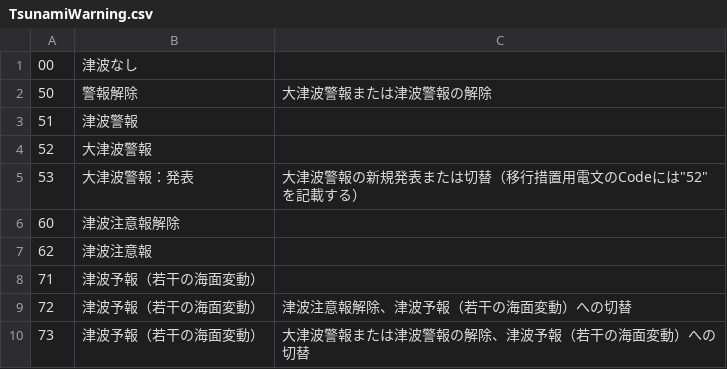
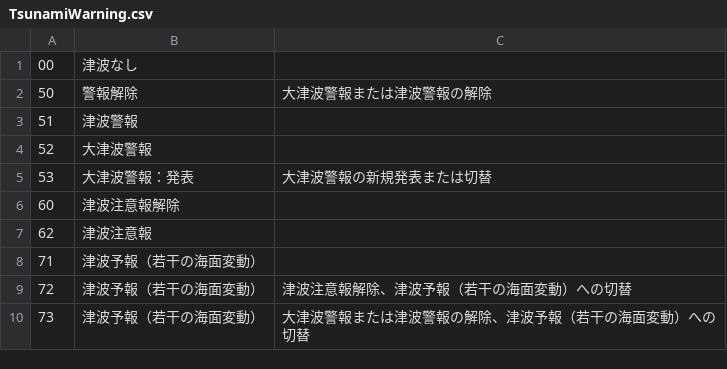
Before and after one commit to ingen084/jma-code-dictionary, a CSV file: csv/TsunamiWarning.csv, drawn as a sheet.

Commit message:
Update 2025.01.14

```diff
--- a/csv/TsunamiWarning.csv
+++ b/csv/TsunamiWarning.csv
@@ -4,3 +4,3 @@
 52,大津波警報,
-53,大津波警報：発表,大津波警報の新規発表または切替（移行措置用電文のCodeには"52"を記載する）
+53,大津波警報：発表,大津波警報の新規発表または切替
 60,津波注意報解除,
```
